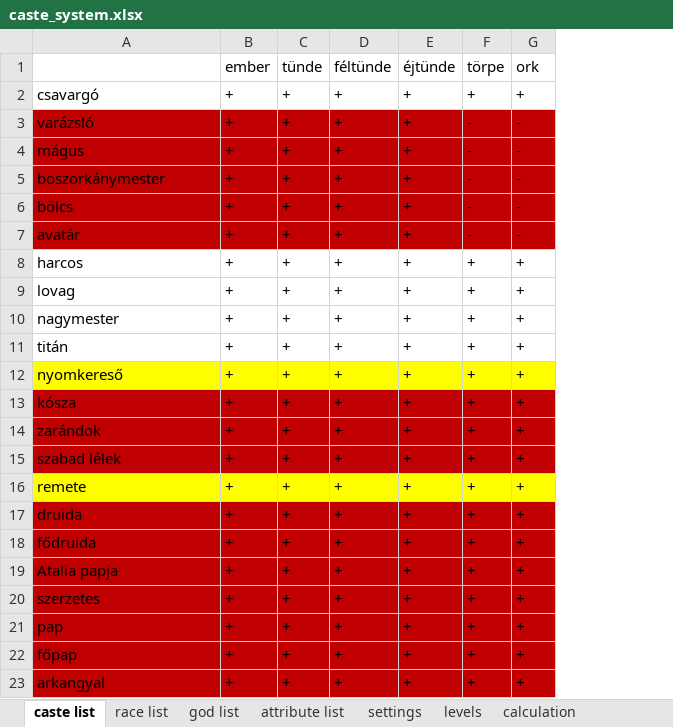
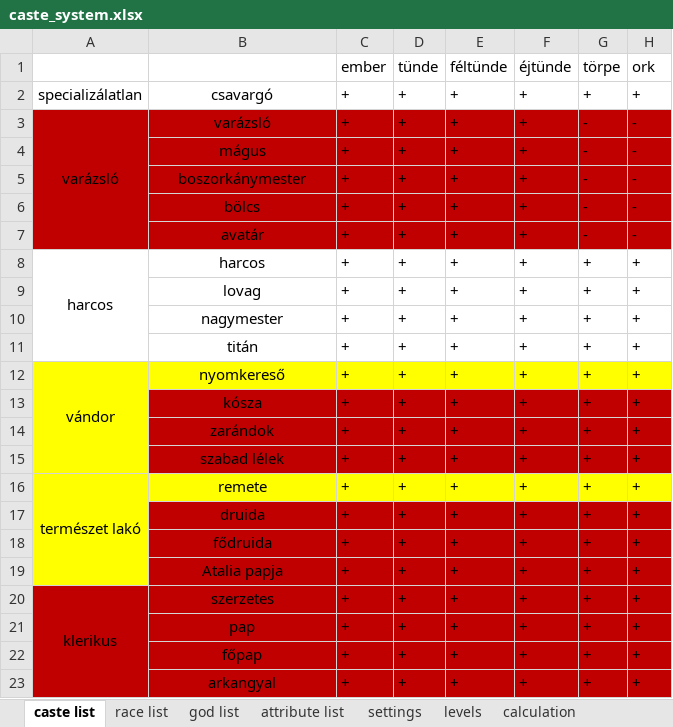
Before and after one commit to attleysmith/ataliasflame_2.0, an Excel workbook: doc/caste_system.xlsx, sheet caste list, drawn as a sheet; only a part is shown; values as stored, in another font and other column widths than the file's, no borders; addresses are those after the commit; the diff names each change by its address in the sheet, - before the commit and + after, or states it on an @@ line.

Commit message:
Introduce caste groups. - UNSPECIALIZED <- ROGUE - WARRIOR <- FIGHTER, PALADIN, GRANDMASTER, TITAN Limiting attributes (max 100). Refactor calculation method to avoid an occurrence of a magic float number.

```diff
--- a/doc/caste_system.xlsx (sheet caste list)
+++ b/doc/caste_system.xlsx (sheet caste list)
+column A, rows 2-20: specializálatlan | varázsló |  |  |  |  | harcos |  |  |  | vándor |  |  |  | természet lakó |  |  |  | klerikus
-B2:B23 alignment: left
+B2:B23 alignment: center
```
Also changed, not shown: sheet calculation, formulas that keep their value, 6 other files.
